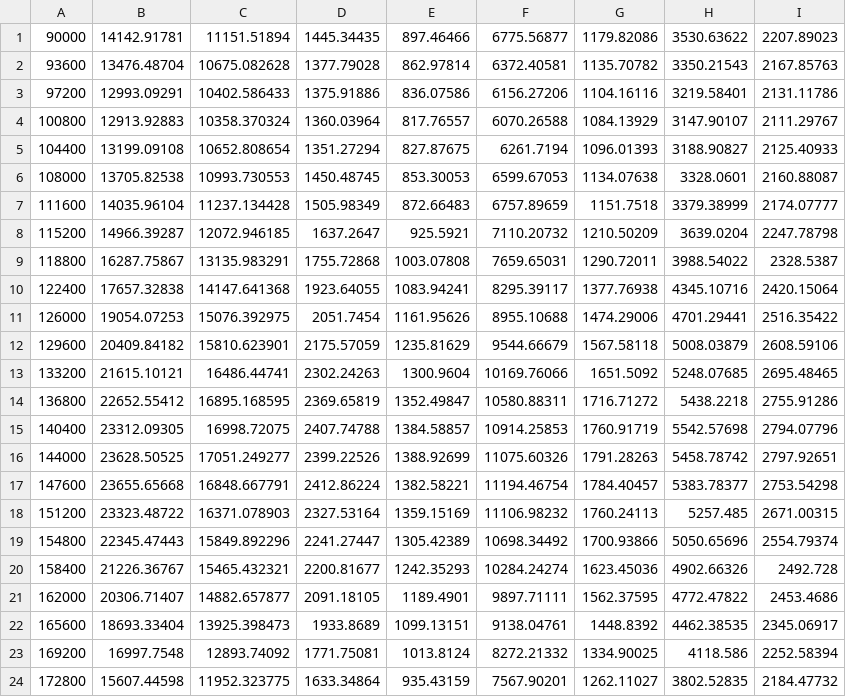
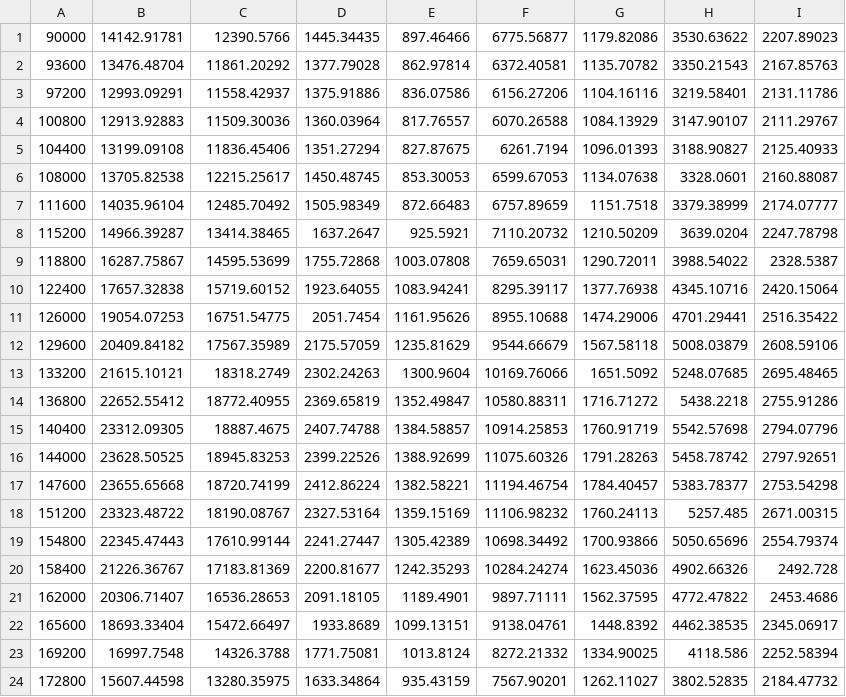
Before and after one commit to GMLC-TDC/MATPOWER-wrapper, a CSV file: outputs/Poly10_DAM_PD.csv, drawn as a sheet.

```diff
--- a/outputs/Poly10_DAM_PD.csv
+++ b/outputs/Poly10_DAM_PD.csv
@@ -1,24 +1,24 @@
-90000,14142.91781,11151.51894,1445.34435,897.46466,6775.56877,1179.82086,3530.63622,2207.89023
-93600,13476.48704,10675.082628,1377.79028,862.97814,6372.40581,1135.70782,3350.21543,2167.85763
-97200,12993.09291,10402.586433,1375.91886,836.07586,6156.27206,1104.16116,3219.58401,2131.11786
-100800,12913.92883,10358.370324,1360.03964,817.76557,6070.26588,1084.13929,3147.90107,2111.29767
-104400,13199.09108,10652.808654,1351.27294,827.87675,6261.7194,1096.01393,3188.90827,2125.40933
-108000,13705.82538,10993.730553,1450.48745,853.30053,6599.67053,1134.07638,3328.0601,2160.88087
-111600,14035.96104,11237.134428,1505.98349,872.66483,6757.89659,1151.7518,3379.38999,2174.07777
-115200,14966.39287,12072.946185,1637.2647,925.5921,7110.20732,1210.50209,3639.0204,2247.78798
-118800,16287.75867,13135.983291,1755.72868,1003.07808,7659.65031,1290.72011,3988.54022,2328.5387
-122400,17657.32838,14147.641368,1923.64055,1083.94241,8295.39117,1377.76938,4345.10716,2420.15064
-126000,19054.07253,15076.392975,2051.7454,1161.95626,8955.10688,1474.29006,4701.29441,2516.35422
-129600,20409.84182,15810.623901,2175.57059,1235.81629,9544.66679,1567.58118,5008.03879,2608.59106
-133200,21615.10121,16486.44741,2302.24263,1300.9604,10169.76066,1651.5092,5248.07685,2695.48465
-136800,22652.55412,16895.168595,2369.65819,1352.49847,10580.88311,1716.71272,5438.2218,2755.91286
-140400,23312.09305,16998.72075,2407.74788,1384.58857,10914.25853,1760.91719,5542.57698,2794.07796
-144000,23628.50525,17051.249277,2399.22526,1388.92699,11075.60326,1791.28263,5458.78742,2797.92651
-147600,23655.65668,16848.667791,2412.86224,1382.58221,11194.46754,1784.40457,5383.78377,2753.54298
-151200,23323.48722,16371.078903,2327.53164,1359.15169,11106.98232,1760.24113,5257.485,2671.00315
-154800,22345.47443,15849.892296,2241.27447,1305.42389,10698.34492,1700.93866,5050.65696,2554.79374
-158400,21226.36767,15465.432321,2200.81677,1242.35293,10284.24274,1623.45036,4902.66326,2492.728
-162000,20306.71407,14882.657877,2091.18105,1189.4901,9897.71111,1562.37595,4772.47822,2453.4686
-165600,18693.33404,13925.398473,1933.8689,1099.13151,9138.04761,1448.8392,4462.38535,2345.06917
-169200,16997.7548,12893.74092,1771.75081,1013.8124,8272.21332,1334.90025,4118.586,2252.58394
-172800,15607.44598,11952.323775,1633.34864,935.43159,7567.90201,1262.11027,3802.52835,2184.47732
+90000,14142.91781,12390.5766,1445.34435,897.46466,6775.56877,1179.82086,3530.63622,2207.89023
+93600,13476.48704,11861.20292,1377.79028,862.97814,6372.40581,1135.70782,3350.21543,2167.85763
+97200,12993.09291,11558.42937,1375.91886,836.07586,6156.27206,1104.16116,3219.58401,2131.11786
+100800,12913.92883,11509.30036,1360.03964,817.76557,6070.26588,1084.13929,3147.90107,2111.29767
+104400,13199.09108,11836.45406,1351.27294,827.87675,6261.7194,1096.01393,3188.90827,2125.40933
+108000,13705.82538,12215.25617,1450.48745,853.30053,6599.67053,1134.07638,3328.0601,2160.88087
+111600,14035.96104,12485.70492,1505.98349,872.66483,6757.89659,1151.7518,3379.38999,2174.07777
+115200,14966.39287,13414.38465,1637.2647,925.5921,7110.20732,1210.50209,3639.0204,2247.78798
+118800,16287.75867,14595.53699,1755.72868,1003.07808,7659.65031,1290.72011,3988.54022,2328.5387
+122400,17657.32838,15719.60152,1923.64055,1083.94241,8295.39117,1377.76938,4345.10716,2420.15064
+126000,19054.07253,16751.54775,2051.7454,1161.95626,8955.10688,1474.29006,4701.29441,2516.35422
+129600,20409.84182,17567.35989,2175.57059,1235.81629,9544.66679,1567.58118,5008.03879,2608.59106
+133200,21615.10121,18318.2749,2302.24263,1300.9604,10169.76066,1651.5092,5248.07685,2695.48465
+136800,22652.55412,18772.40955,2369.65819,1352.49847,10580.88311,1716.71272,5438.2218,2755.91286
+140400,23312.09305,18887.4675,2407.74788,1384.58857,10914.25853,1760.91719,5542.57698,2794.07796
+144000,23628.50525,18945.83253,2399.22526,1388.92699,11075.60326,1791.28263,5458.78742,2797.92651
+147600,23655.65668,18720.74199,2412.86224,1382.58221,11194.46754,1784.40457,5383.78377,2753.54298
+151200,23323.48722,18190.08767,2327.53164,1359.15169,11106.98232,1760.24113,5257.485,2671.00315
+154800,22345.47443,17610.99144,2241.27447,1305.42389,10698.34492,1700.93866,5050.65696,2554.79374
+158400,21226.36767,17183.81369,2200.81677,1242.35293,10284.24274,1623.45036,4902.66326,2492.728
+162000,20306.71407,16536.28653,2091.18105,1189.4901,9897.71111,1562.37595,4772.47822,2453.4686
+165600,18693.33404,15472.66497,1933.8689,1099.13151,9138.04761,1448.8392,4462.38535,2345.06917
+169200,16997.7548,14326.3788,1771.75081,1013.8124,8272.21332,1334.90025,4118.586,2252.58394
+172800,15607.44598,13280.35975,1633.34864,935.43159,7567.90201,1262.11027,3802.52835,2184.47732
```
Also changed, not shown: outputs/Poly10_DAM_LMP.csv, outputs/Poly10_DAM_PG.csv, 8 other files.
